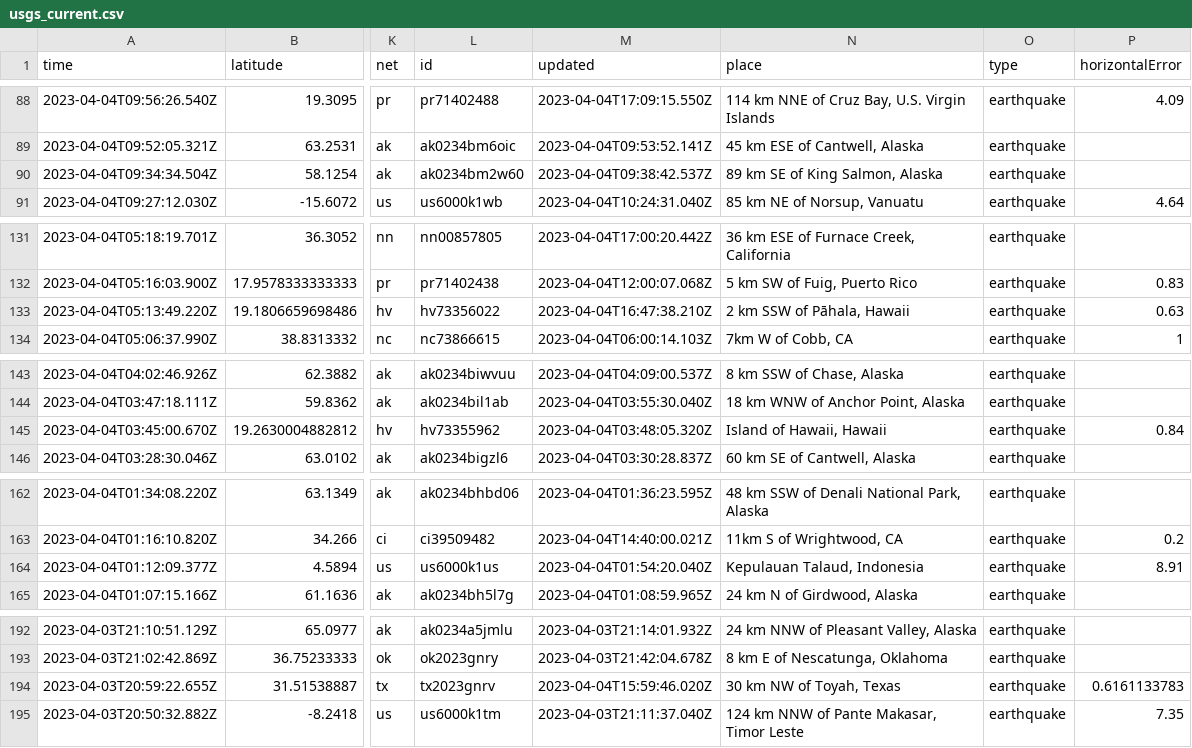
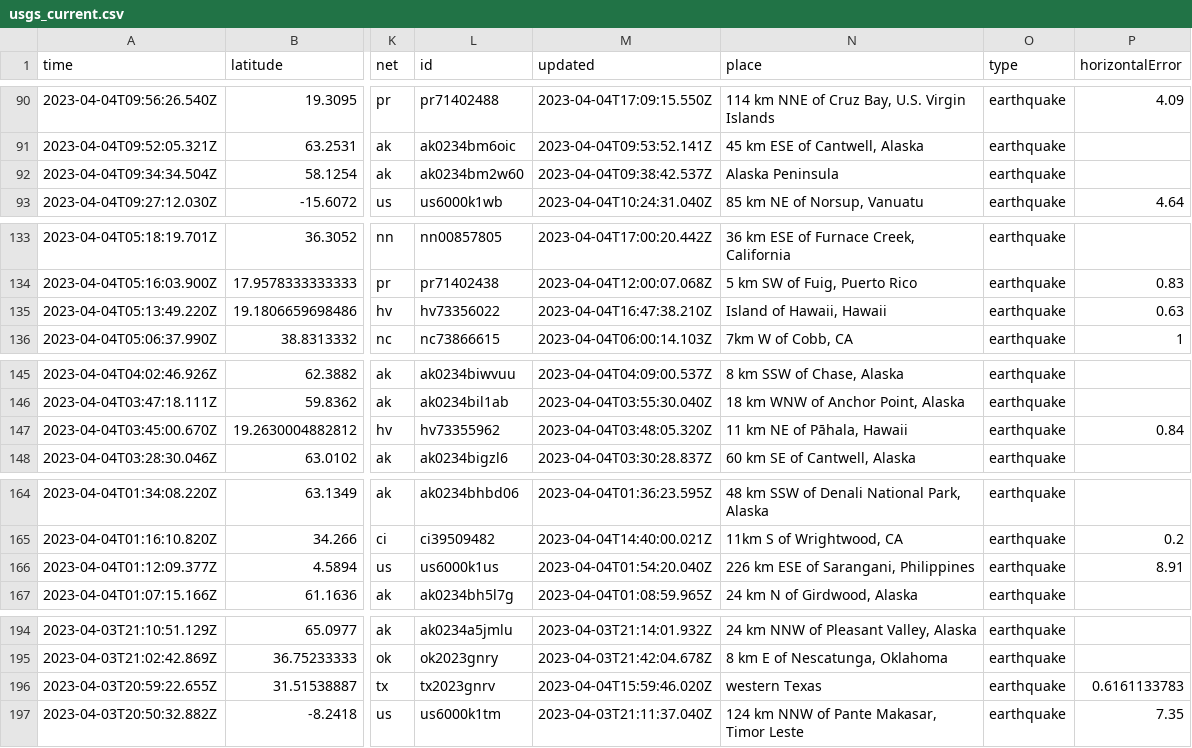
Before and after one commit to carlappen/nicar23-github-actions, a CSV file: usgs_current.csv, drawn as a sheet; only a part is shown, gaps mark what is left out; addresses are those after the commit; the diff covers the shown part only; the diff names each change by its address in the sheet, - before the commit and + after, or states it on an @@ line.

```diff
--- a/usgs_current.csv
+++ b/usgs_current.csv
-N92 (place): 89 km SE of King Salmon, Alaska
+N92 (place): Alaska Peninsula
-N135 (place): 2 km SSW of Pāhala, Hawaii
+N135 (place): Island of Hawaii, Hawaii
-N147 (place): Island of Hawaii, Hawaii
+N147 (place): 11 km NE of Pāhala, Hawaii
-N166 (place): Kepulauan Talaud, Indonesia
+N166 (place): 226 km ESE of Sarangani, Philippines
-N196 (place): 30 km NW of Toyah, Texas
+N196 (place): western Texas
```
Also changed, not shown: 2 added rows, 2 removed rows and 18 edited cells elsewhere in this file, 1 other file.
